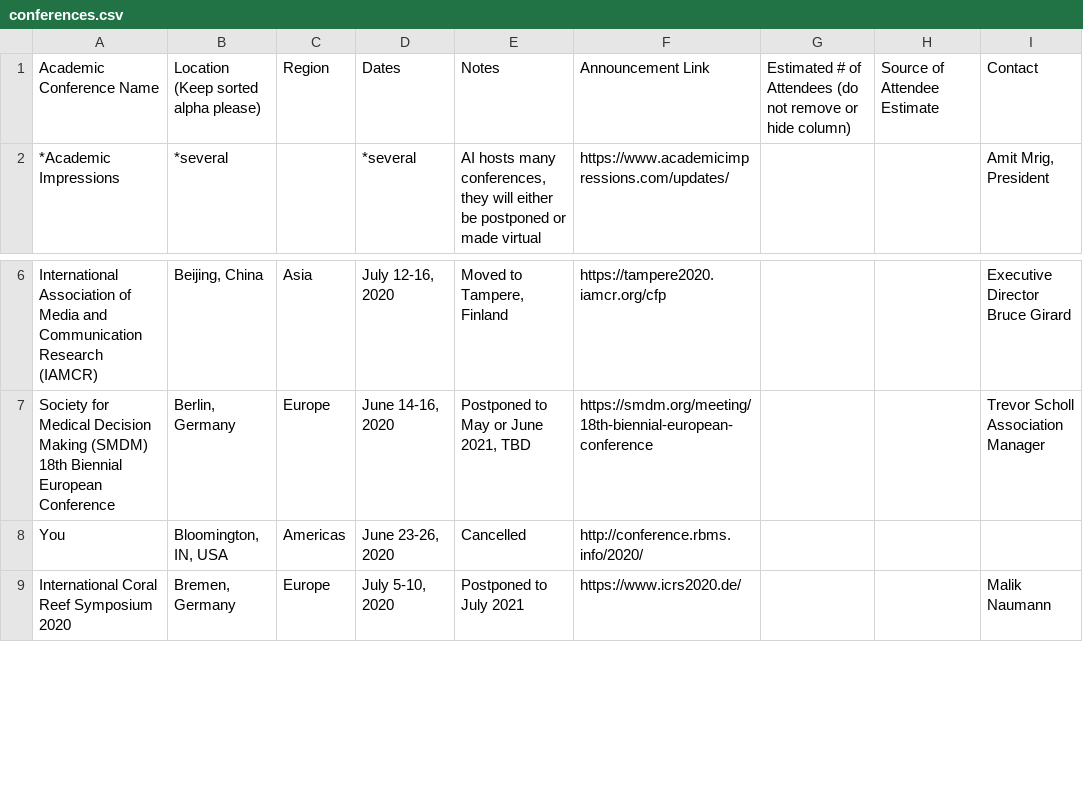
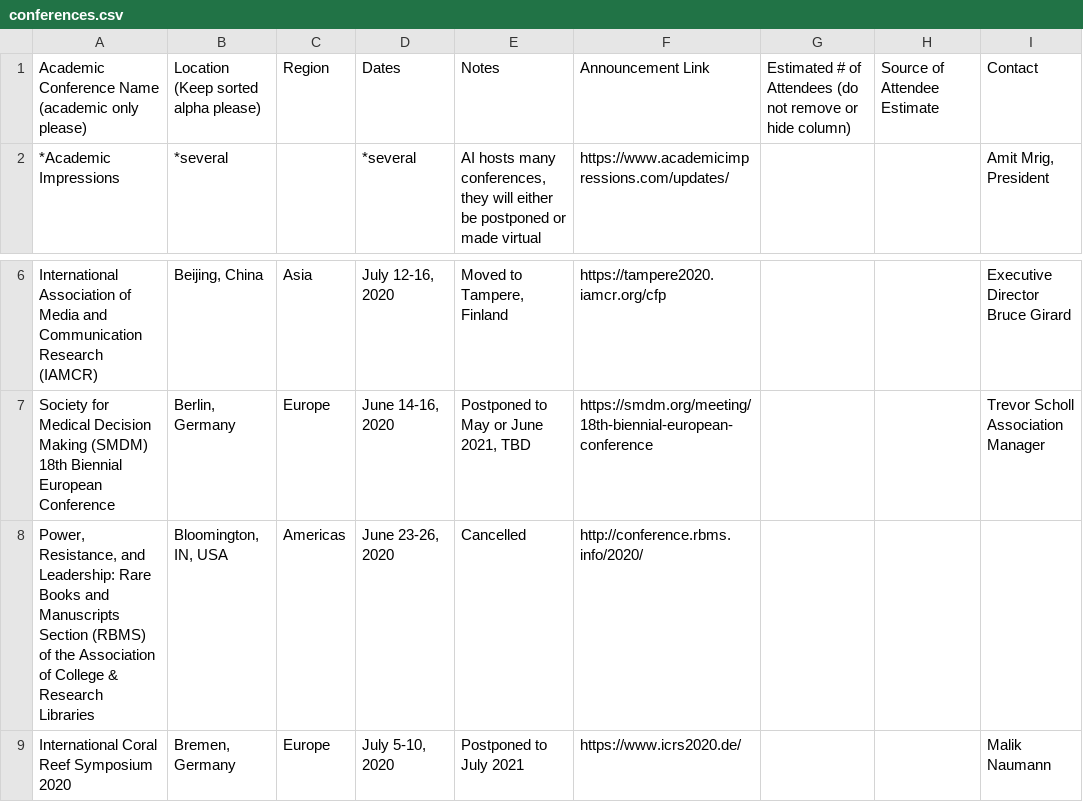
Before and after one commit to WeileiZeng/Cancelled-Academic-Conferences, a CSV file: conferences.csv, drawn as a sheet; only a part is shown, gaps mark what is left out; ↵ is a line break in a cell; the diff names each change by its address in the sheet, - before the commit and + after, or states it on an @@ line.

```diff
--- a/conferences.csv
+++ b/conferences.csv
-A1: Academic Conference Name
+A1: Academic Conference Name ↵ (academic only please)
-A8: You
+A8: Power, Resistance, and Leadership: Rare Books and Manuscripts Section (RBMS) of the Association of College & Research Libraries
```
Also changed, not shown: 2 other files.
